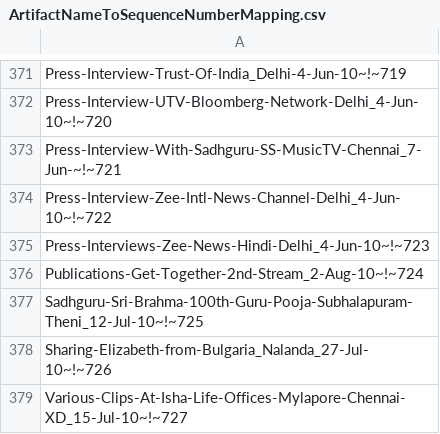
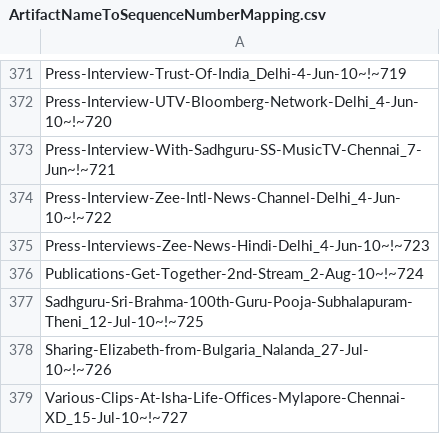
Before and after one commit to swamikevala/dwara2, a CSV file: dwara-commons/src/main/resources/ArtifactNameToSequenceNumberMapping.csv, drawn as a sheet; only a part is shown, gaps mark what is left out.

Commit message:
import artifacttoseqnum mapping fix

```diff
--- a/dwara-commons/src/main/resources/ArtifactNameToSequenceNumberMapping.csv
+++ b/dwara-commons/src/main/resources/ArtifactNameToSequenceNumberMapping.csv
@@ -372,3 +372,3 @@ Press-Interview-Trust-Of-India_Delhi-4-Jun-10~!~719
 Press-Interview-UTV-Bloomberg-Network-Delhi_4-Jun-10~!~720
-Press-Interview-With-Sadhguru-SS-MusicTV-Chennai_7-Jun-~!~721
+Press-Interview-With-Sadhguru-SS-MusicTV-Chennai_7-Jun~!~721
 Press-Interview-Zee-Intl-News-Channel-Delhi_4-Jun-10~!~722
```
Also changed, not shown: 1 other file.
